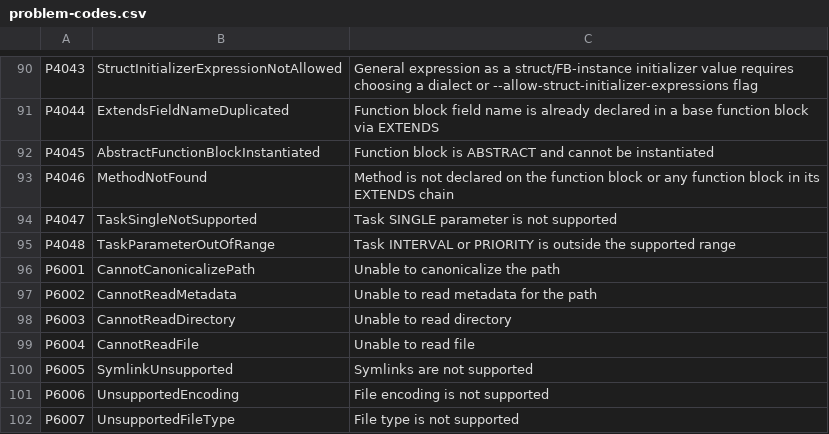
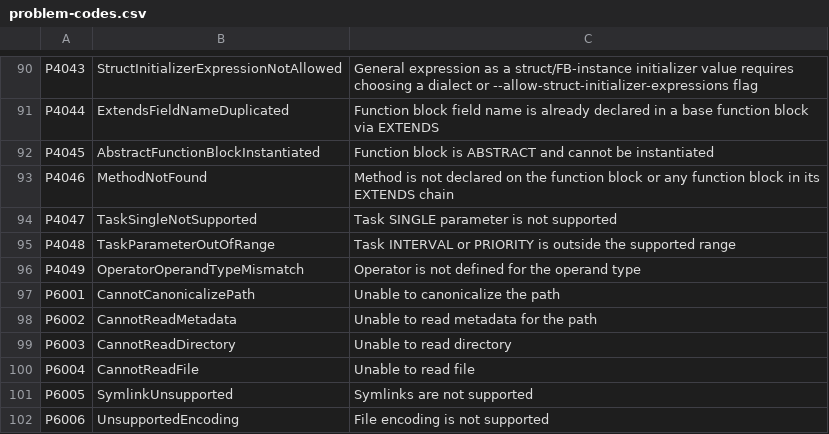
Before and after one commit to ironplc/ironplc, a CSV file: compiler/problems/resources/problem-codes.csv, drawn as a sheet; only a part is shown, gaps mark what is left out; the shorter side is filled out with more unchanged rows.

```diff
--- a/compiler/problems/resources/problem-codes.csv
+++ b/compiler/problems/resources/problem-codes.csv
@@ -95,2 +95,3 @@ P4047,TaskSingleNotSupported,Task SINGLE parameter is not supported
 P4048,TaskParameterOutOfRange,Task INTERVAL or PRIORITY is outside the supported range
+P4049,OperatorOperandTypeMismatch,Operator is not defined for the operand type
 P6001,CannotCanonicalizePath,Unable to canonicalize the path
```
Also changed, not shown: 8 other files.
